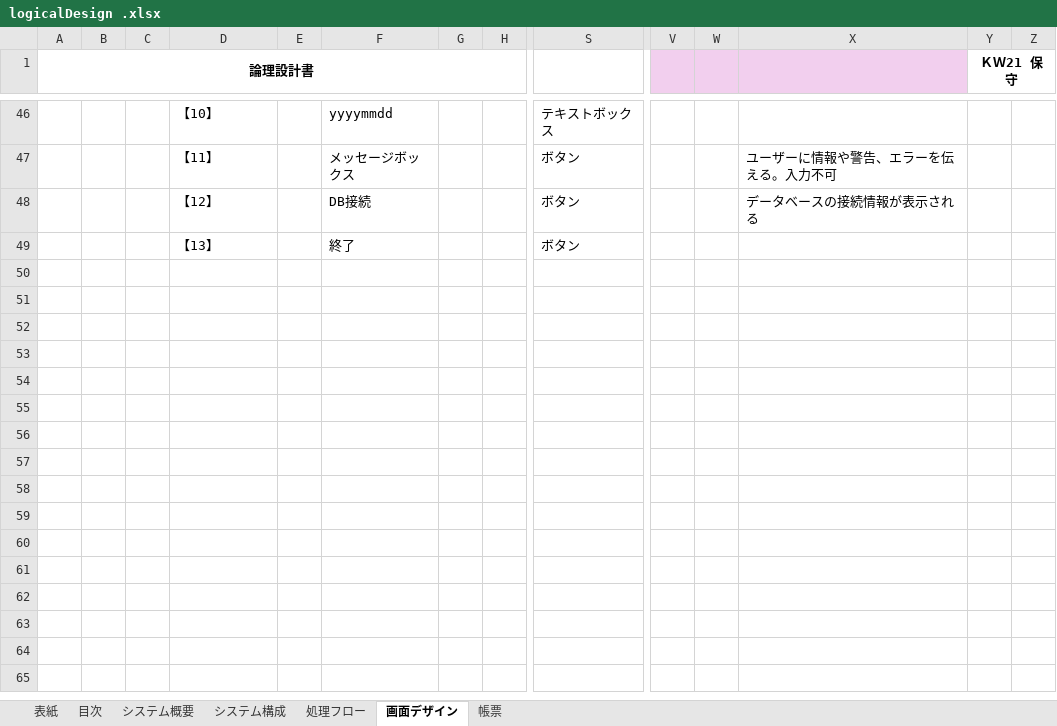
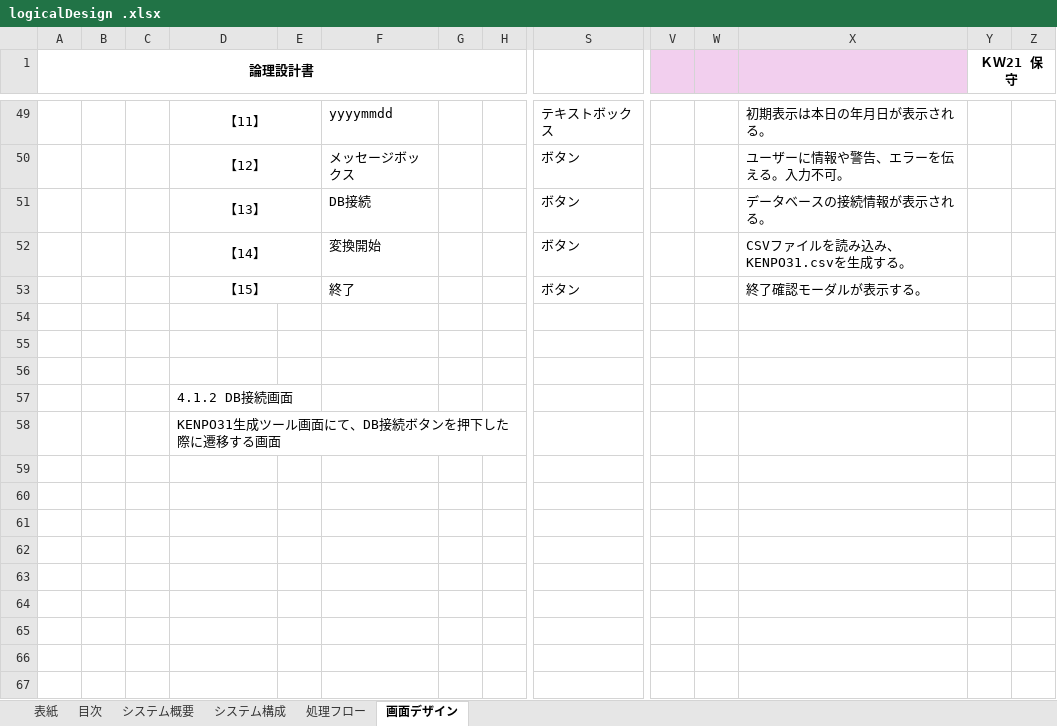
Before and after one commit to yoko-Developer/csv-designDocument, an Excel workbook: logicalDesign .xlsx, sheet 画面デザイン, drawn as a sheet; only a part is shown, gaps mark what is left out; values as stored, in another font and other column widths than the file's, no borders; charts and pictures not drawn; addresses are those after the commit; rows hold the shown columns only; the diff covers the shown part only; the diff names each change by its address in the sheet, - before the commit and + after, or states it on an @@ line.

```diff
--- a/logicalDesign .xlsx (sheet 画面デザイン)
+++ b/logicalDesign .xlsx (sheet 画面デザイン)
-sheet tab: 帳票
-D49:D51 alignment: left
+D49:D51 alignment: center
-D49: 【10】
+D49: 【11】
+D49:E49 merged
-X49: (empty)
+X49: 初期表示は本日の年月日が表示される。
-D50: 【11】
+D50: 【12】
+D50:E50 merged
-X50: ユーザーに情報や警告、エラーを伝える。入力不可
+X50: ユーザーに情報や警告、エラーを伝える。入力不可。
-D51: 【12】
+D51: 【13】
+D51:E51 merged
-X51: データベースの接続情報が表示される
+X51: データベースの接続情報が表示される。
+row 52:  |  |  | 【14】 |  | 変換開始 |  |  | ボタン |  |  | CSVファイルを読み込み、KENPO31.csvを生成する。
-D53: 【13】
+D53: 【15】
-D53 alignment: left
+D53 alignment: center
+D53:E53 merged
-X53: (empty)
+X53: 終了確認モーダルが表示する。
+row 54: (empty)
+row 55: (empty)
+row 56: (empty)
+row 57:  |  |  | 4.1.2 DB接続画面
+row 58:  |  |  | KENPO31生成ツール画面にて、DB接続ボタンを押下した際に遷移する画面
+row 59: (empty)
+row 60: (empty)
+row 61: (empty)
+row 62: (empty)
+row 63: (empty)
+row 64: (empty)
+row 65: (empty)
+row 66: (empty)
+row 67: (empty)
```
Also changed, not shown: 33 added rows, 9 edited cells, cell formats and merged cells elsewhere in this sheet, sheet 処理フロー, sheet 目次, sheet システム概要, sheet 表紙, charts or pictures.
